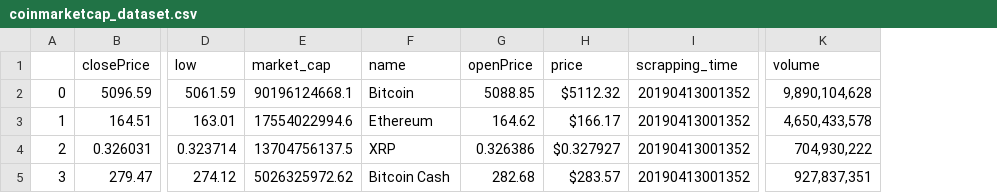
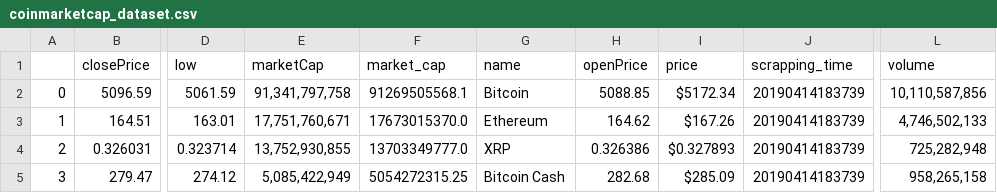
Before and after one commit to shihyus/ECON900_ps1, a CSV file: parsed_results/coinmarketcap_dataset.csv, drawn as a sheet; only a part is shown, gaps mark what is left out; addresses are those after the commit; the diff names each change by its address in the sheet, - before the commit and + after, or states it on an @@ line.

Commit message:
parse with 3 results

```diff
--- a/parsed_results/coinmarketcap_dataset.csv
+++ b/parsed_results/coinmarketcap_dataset.csv
+column E (marketCap), rows 2-5: 91,341,797,758 | 17,751,760,671 | 13,752,930,855 | 5,085,422,949
-F2 (market_cap): 90196124668.1
+F2 (market_cap): 91269505568.1
-I2 (price): $5112.32
+I2 (price): $5172.34
-J2:J5 (scrapping_time): 20190413001352
+J2:J5 (scrapping_time): 20190414183739
-L2 (volume): 9,890,104,628
+L2 (volume): 10,110,587,856
-F3 (market_cap): 17554022994.6
+F3 (market_cap): 17673015370.0
-I3 (price): $166.17
+I3 (price): $167.26
-L3 (volume): 4,650,433,578
+L3 (volume): 4,746,502,133
-F4 (market_cap): 13704756137.5
+F4 (market_cap): 13703349777.0
-I4 (price): $0.327927
+I4 (price): $0.327893
-L4 (volume): 704,930,222
+L4 (volume): 725,282,948
-F5 (market_cap): 5026325972.62
+F5 (market_cap): 5054272315.25
-I5 (price): $283.57
+I5 (price): $285.09
-L5 (volume): 927,837,351
+L5 (volume): 958,265,158
```
Also changed, not shown: 40 other files.
